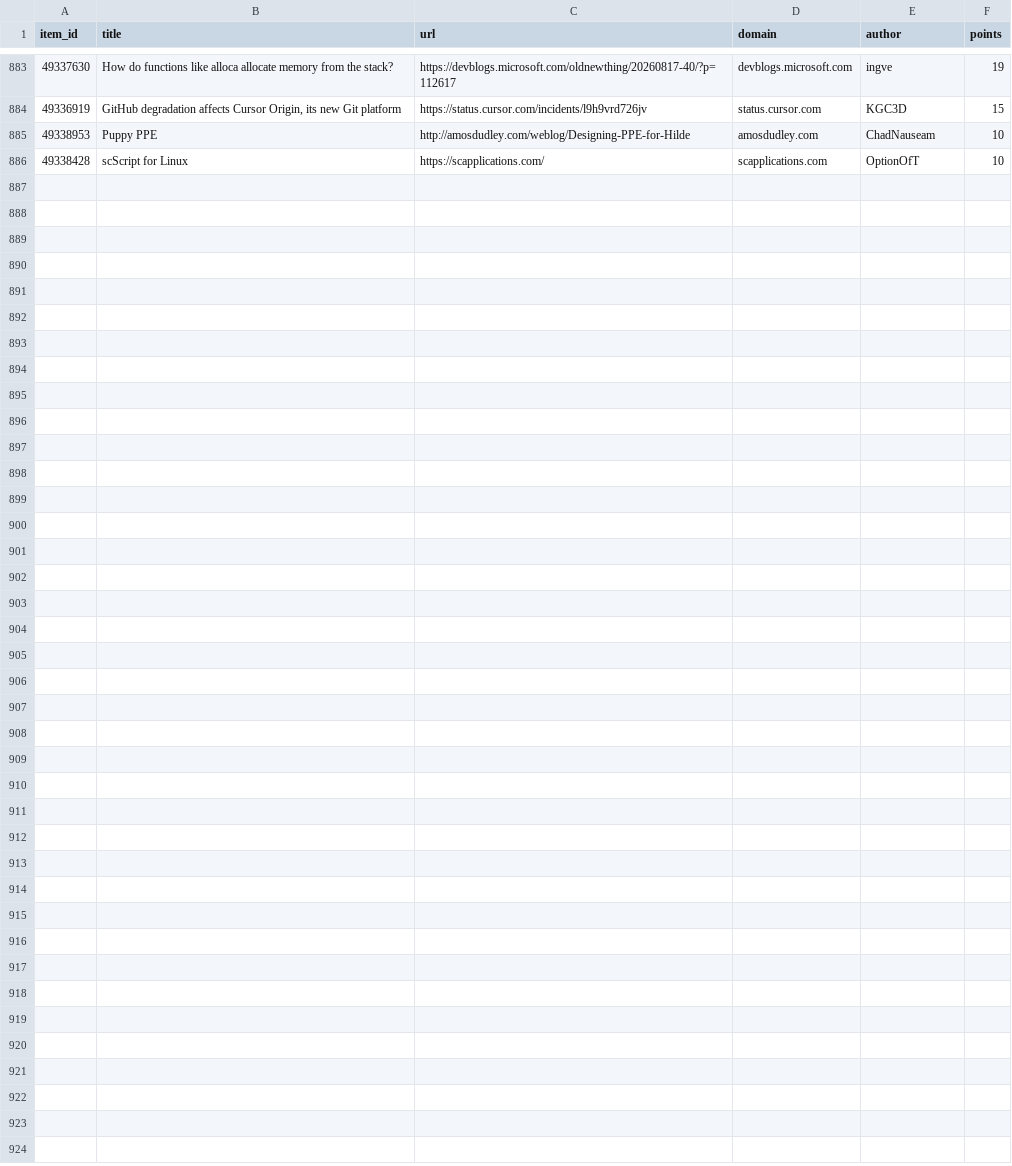
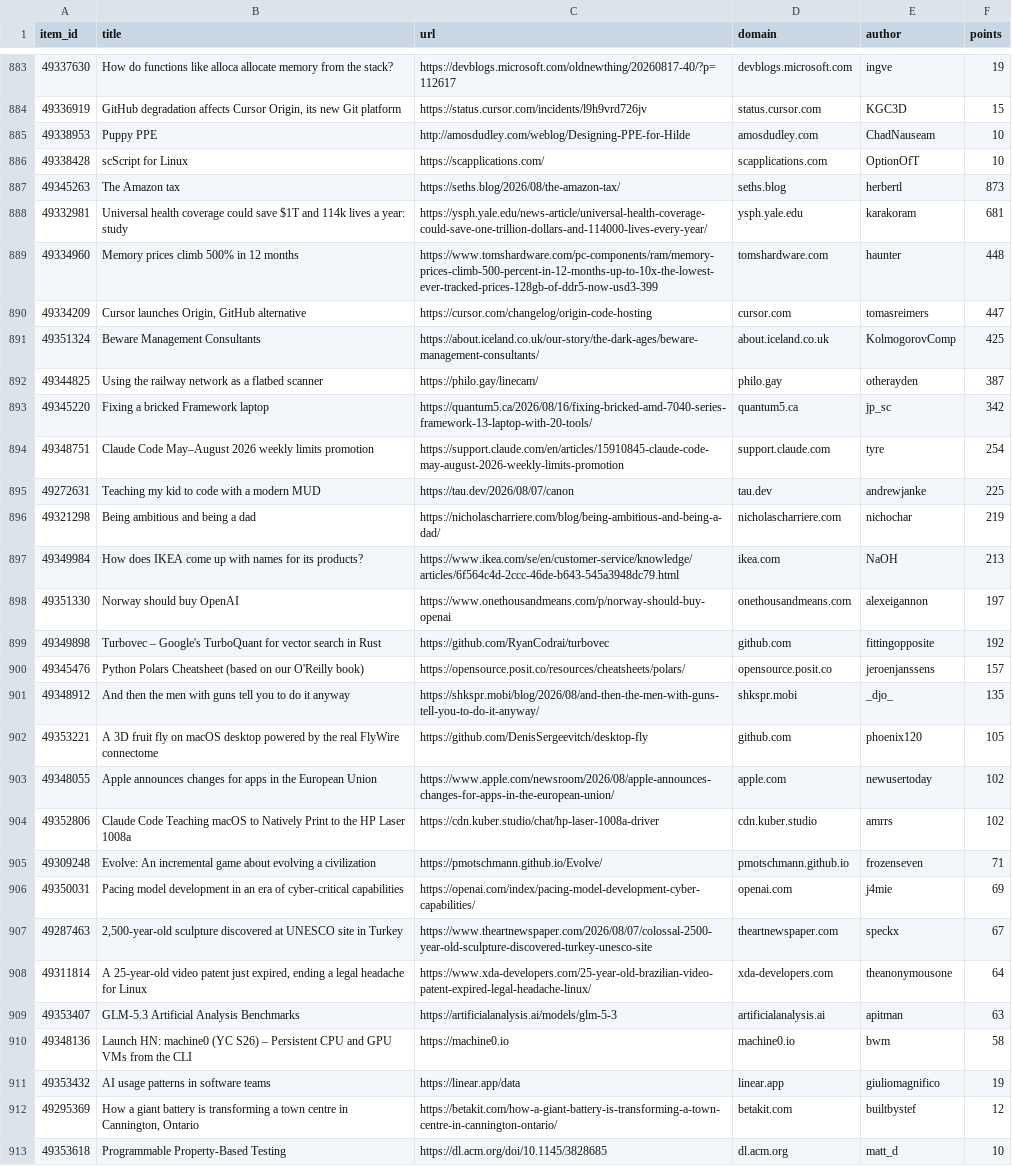
Before and after one commit to farajzada/cronos, a CSV file: data/hackernews.csv, drawn as a sheet; only a part is shown, gaps mark what is left out.

```diff
--- a/data/hackernews.csv
+++ b/data/hackernews.csv
@@ -886 +886,28 @@ item_id,title,url,domain,author,points
 49338428,scScript for Linux,https://scapplications.com/,scapplications.com,OptionOfT,10
+49345263,The Amazon tax,https://seths.blog/2026/08/the-amazon-tax/,seths.blog,herbertl,873
+49332981,Universal health coverage could save $1T and 114k lives a year: study,https://ysph.yale.edu/news-article/universal-health-coverage-could-save-one-trillion-dollars-and-114000-lives-every-year/,ysph.yale.edu,karakoram,681
+49334960,Memory prices climb 500% in 12 months,https://www.tomshardware.com/pc-components/ram/memory-prices-climb-500-percent-in-12-months-up-to-10x-the-lowest-ever-tracked-prices-128gb-of-ddr5-now-usd3-399,tomshardware.com,haunter,448
+49334209,"Cursor launches Origin, GitHub alternative",https://cursor.com/changelog/origin-code-hosting,cursor.com,tomasreimers,447
+49351324,Beware Management Consultants,https://about.iceland.co.uk/our-story/the-dark-ages/beware-management-consultants/,about.iceland.co.uk,KolmogorovComp,425
+49344825,Using the railway network as a flatbed scanner,https://philo.gay/linecam/,philo.gay,otherayden,387
+49345220,Fixing a bricked Framework laptop,https://quantum5.ca/2026/08/16/fixing-bricked-amd-7040-series-framework-13-laptop-with-20-tools/,quantum5.ca,jp_sc,342
+49348751,Claude Code May–August 2026 weekly limits promotion,https://support.claude.com/en/articles/15910845-claude-code-may-august-2026-weekly-limits-promotion,support.claude.com,tyre,254
+49272631,Teaching my kid to code with a modern MUD,https://tau.dev/2026/08/07/canon,tau.dev,andrewjanke,225
+49321298,Being ambitious and being a dad,https://nicholascharriere.com/blog/being-ambitious-and-being-a-dad/,nicholascharriere.com,nichochar,219
+49349984,How does IKEA come up with names for its products?,https://www.ikea.com/se/en/customer-service/knowledge/articles/6f564c4d-2ccc-46de-b643-545a3948dc79.html,ikea.com,NaOH,213
+49351330,Norway should buy OpenAI,https://www.onethousandmeans.com/p/norway-should-buy-openai,onethousandmeans.com,alexeigannon,197
+49349898,Turbovec – Google's TurboQuant for vector search in Rust,https://github.com/RyanCodrai/turbovec,github.com,fittingopposite,192
+49345476,Python Polars Cheatsheet (based on our O'Reilly book),https://opensource.posit.co/resources/cheatsheets/polars/,opensource.posit.co,jeroenjanssens,157
+49348912,And then the men with guns tell you to do it anyway,https://shkspr.mobi/blog/2026/08/and-then-the-men-with-guns-tell-you-to-do-it-anyway/,shkspr.mobi,_djo_,135
+49353221,A 3D fruit fly on macOS desktop powered by the real FlyWire connectome,https://github.com/DenisSergeevitch/desktop-fly,github.com,phoenix120,105
+49348055,Apple announces changes for apps in the European Union,https://www.apple.com/newsroom/2026/08/apple-announces-changes-for-apps-in-the-european-union/,apple.com,newusertoday,102
+49352806,Claude Code Teaching macOS to Natively Print to the HP Laser 1008a,https://cdn.kuber.studio/chat/hp-laser-1008a-driver,cdn.kuber.studio,amrrs,102
+49309248,Evolve: An incremental game about evolving a civilization,https://pmotschmann.github.io/Evolve/,pmotschmann.github.io,frozenseven,71
+49350031,Pacing model development in an era of cyber-critical capabilities,https://openai.com/index/pacing-model-development-cyber-capabilities/,openai.com,j4mie,69
+49287463,"2,500-year-old sculpture discovered at UNESCO site in Turkey",https://www.theartnewspaper.com/2026/08/07/colossal-2500-year-old-sculpture-discovered-turkey-unesco-site,theartnewspaper.com,speckx,67
+49311814,"A 25-year-old video patent just expired, ending a legal headache for Linux",https://www.xda-developers.com/25-year-old-brazilian-video-patent-expired-legal-headache-linux/,xda-developers.com,theanonymousone,64
+49353407,GLM-5.3 Artificial Analysis Benchmarks,https://artificialanalysis.ai/models/glm-5-3,artificialanalysis.ai,apitman,63
+49348136,Launch HN: machine0 (YC S26) – Persistent CPU and GPU VMs from the CLI,https://machine0.io,machine0.io,bwm,58
+49353432,AI usage patterns in software teams,https://linear.app/data,linear.app,giuliomagnifico,19
+49295369,"How a giant battery is transforming a town centre in Cannington, Ontario",https://betakit.com/how-a-giant-battery-is-transforming-a-town-centre-in-cannington-ontario/,betakit.com,builtbystef,12
+49353618,Programmable Property-Based Testing,https://dl.acm.org/doi/10.1145/3828685,dl.acm.org,matt_d,10
```
Also changed, not shown: 2 other files.
